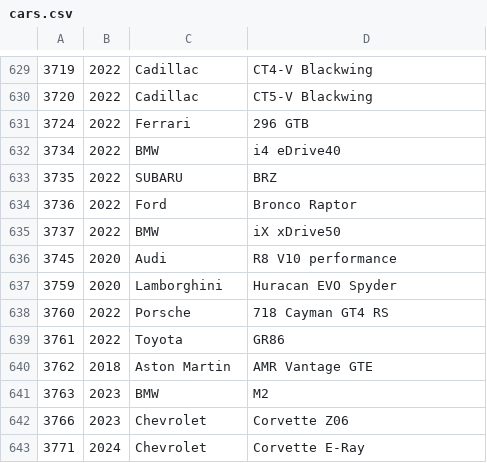
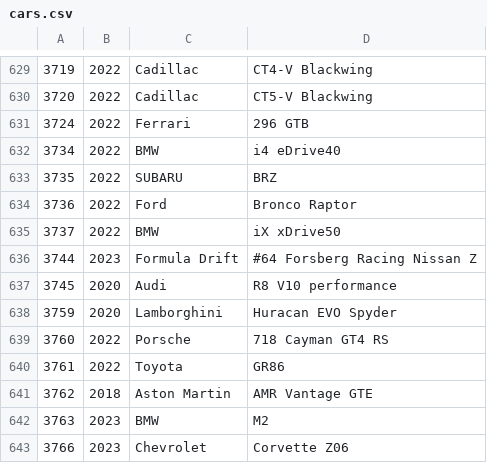
Before and after one commit to bluemanos/forza-motorsport-car-track-ordinal, a CSV file: fm8/cars.csv, drawn as a sheet; only a part is shown, gaps mark what is left out; the shorter side is filled out with more unchanged rows; the diff names each change by its address in the sheet, - before the commit and + after, or states it on an @@ line.

Commit message:
Formula Drift #64 Forsberg Racing Nissan Z

```diff
--- a/fm8/cars.csv
+++ b/fm8/cars.csv
+row 636: 3744 | 2023 | Formula Drift | #64 Forsberg Racing Nissan Z
```
Also changed, not shown: 2 other files.
